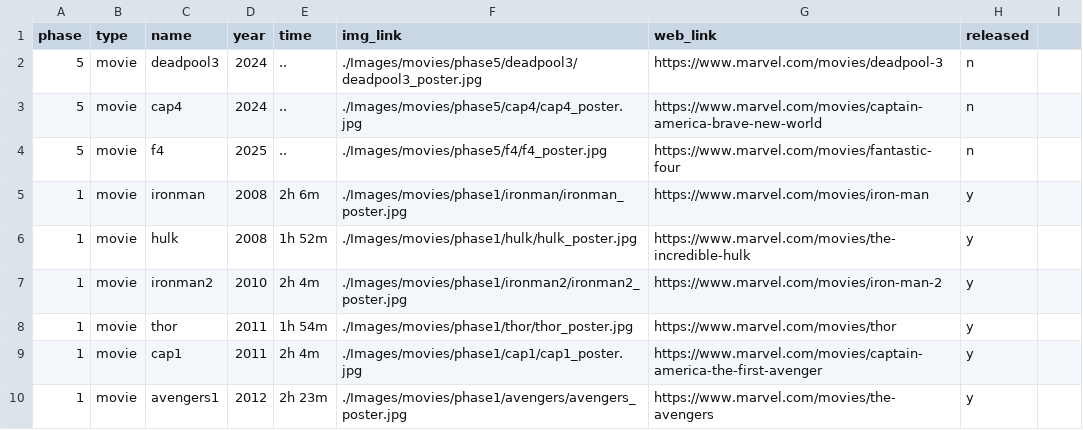
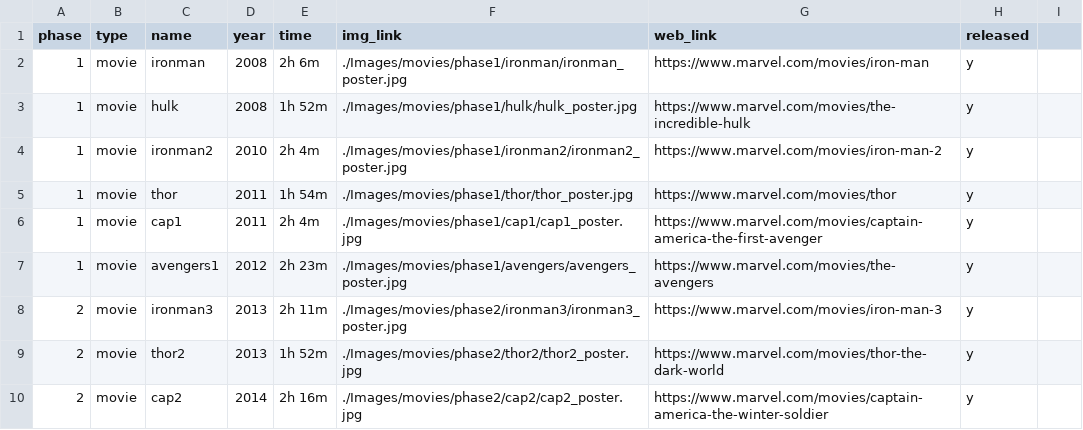
Before and after one commit to sambhandavale/databases, a CSV file: marvel/all_mcu_movies.csv, drawn as a sheet; only a part is shown; the shorter side is filled out with more unchanged rows; the diff covers the shown part only.

```diff
--- a/marvel/all_mcu_movies.csv
+++ b/marvel/all_mcu_movies.csv
@@ -2,3 +1,0 @@
-5,movie,deadpool3,2024,..,./Images/movies/phase5/deadpool3/deadpool3_poster.jpg,https://www.marvel.com/movies/deadpool-3,n,
-5,movie,cap4,2024,..,./Images/movies/phase5/cap4/cap4_poster.jpg,https://www.marvel.com/movies/captain-america-brave-new-world,n,
-5,movie,f4,2025,..,./Images/movies/phase5/f4/f4_poster.jpg,https://www.marvel.com/movies/fantastic-four,n,
```
Also changed, not shown: 26 edited cells elsewhere in this file.
